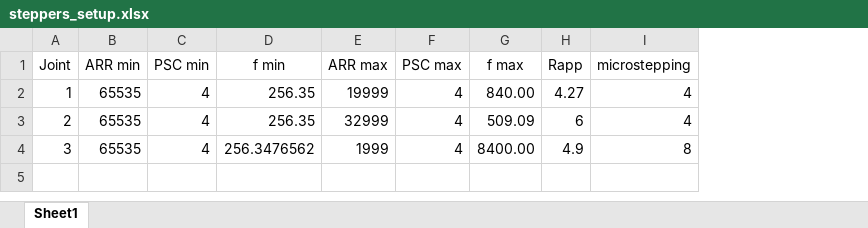
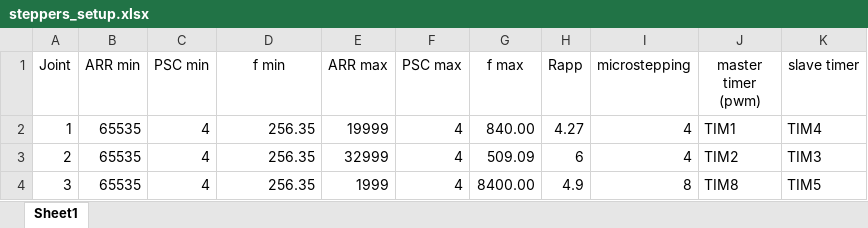
Before and after one commit to Phersax/Dracarys_5J, an Excel workbook: utilities/steppers_setup.xlsx, sheet Sheet1, drawn as a sheet; values as stored, in another font and other column widths than the file's, no borders; the diff names each change by its address in the sheet, - before the commit and + after, or states it on an @@ line.

Commit message:
Update steppers_setup.xlsx

```diff
--- a/utilities/steppers_setup.xlsx (sheet Sheet1)
+++ b/utilities/steppers_setup.xlsx (sheet Sheet1)
+column J (master timer (pwm)), rows 2-4: TIM1 | TIM2 | TIM8
+column K (slave timer), rows 2-4: TIM4 | TIM3 | TIM5
-D4 (f min): 256.3476562
+D4 (f min): 256.35
```
